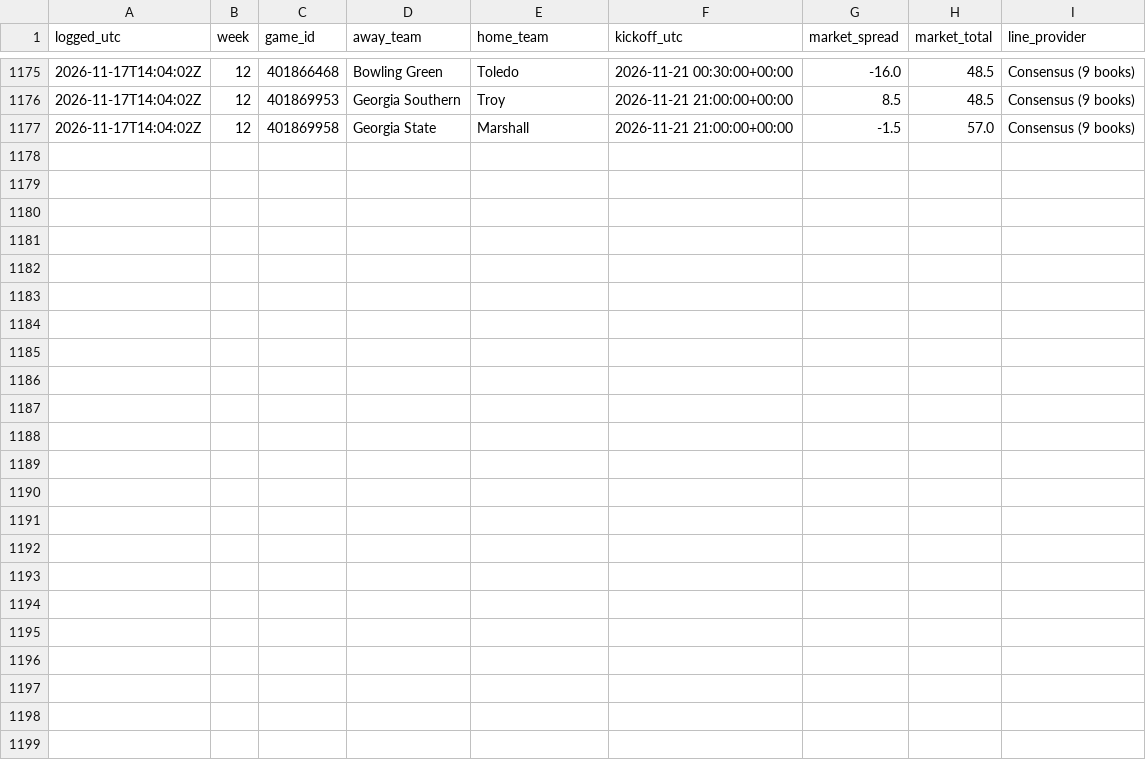
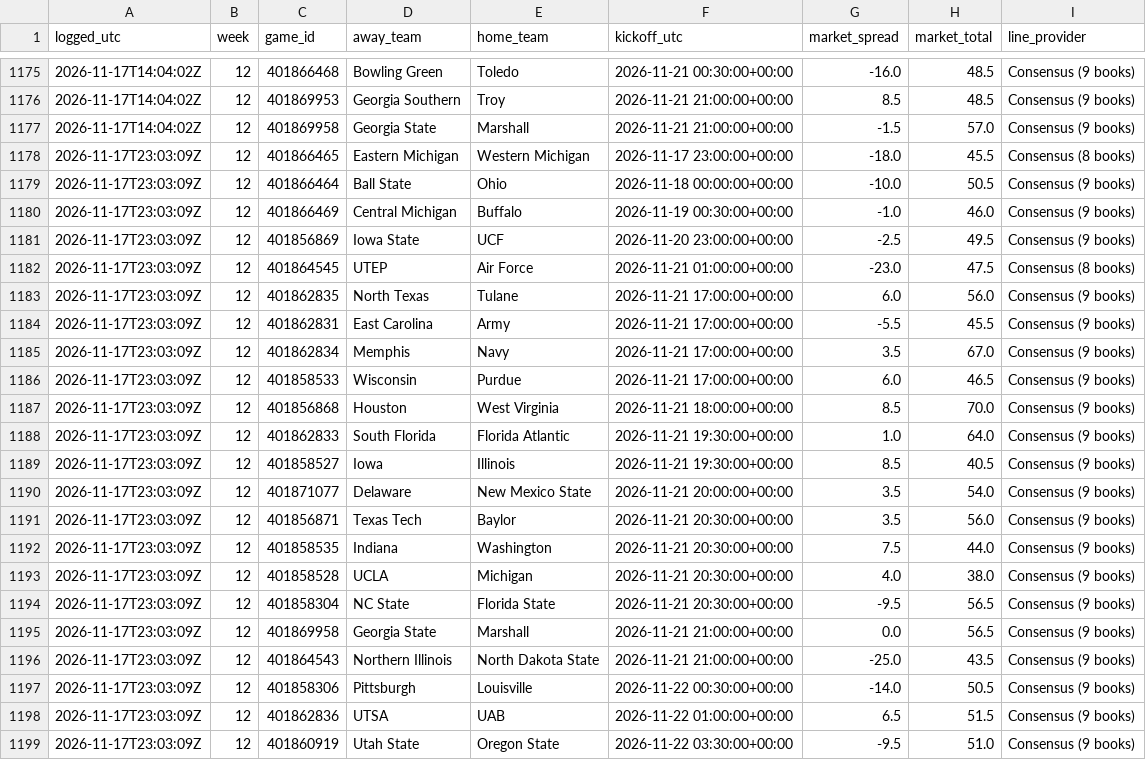
Before and after one commit to clerksrat/SAIF, a CSV file: state/line_history.csv, drawn as a sheet; only a part is shown, gaps mark what is left out.

Commit message:
Week 12 auto 2026-11-17T23:03Z

```diff
--- a/state/line_history.csv
+++ b/state/line_history.csv
@@ -1177 +1177,23 @@ logged_utc,week,game_id,away_team,home_team,kickoff_utc,market_spread,market_tot
 2026-11-17T14:04:02Z,12,401869958,Georgia State,Marshall,2026-11-21 21:00:00+00:00,-1.5,57.0,Consensus (9 books)
+2026-11-17T23:03:09Z,12,401866465,Eastern Michigan,Western Michigan,2026-11-17 23:00:00+00:00,-18.0,45.5,Consensus (8 books)
+2026-11-17T23:03:09Z,12,401866464,Ball State,Ohio,2026-11-18 00:00:00+00:00,-10.0,50.5,Consensus (9 books)
+2026-11-17T23:03:09Z,12,401866469,Central Michigan,Buffalo,2026-11-19 00:30:00+00:00,-1.0,46.0,Consensus (9 books)
+2026-11-17T23:03:09Z,12,401856869,Iowa State,UCF,2026-11-20 23:00:00+00:00,-2.5,49.5,Consensus (9 books)
+2026-11-17T23:03:09Z,12,401864545,UTEP,Air Force,2026-11-21 01:00:00+00:00,-23.0,47.5,Consensus (8 books)
+2026-11-17T23:03:09Z,12,401862835,North Texas,Tulane,2026-11-21 17:00:00+00:00,6.0,56.0,Consensus (9 books)
+2026-11-17T23:03:09Z,12,401862831,East Carolina,Army,2026-11-21 17:00:00+00:00,-5.5,45.5,Consensus (9 books)
+2026-11-17T23:03:09Z,12,401862834,Memphis,Navy,2026-11-21 17:00:00+00:00,3.5,67.0,Consensus (9 books)
+2026-11-17T23:03:09Z,12,401858533,Wisconsin,Purdue,2026-11-21 17:00:00+00:00,6.0,46.5,Consensus (9 books)
+2026-11-17T23:03:09Z,12,401856868,Houston,West Virginia,2026-11-21 18:00:00+00:00,8.5,70.0,Consensus (9 books)
+2026-11-17T23:03:09Z,12,401862833,South Florida,Florida Atlantic,2026-11-21 19:30:00+00:00,1.0,64.0,Consensus (9 books)
+2026-11-17T23:03:09Z,12,401858527,Iowa,Illinois,2026-11-21 19:30:00+00:00,8.5,40.5,Consensus (9 books)
+2026-11-17T23:03:09Z,12,401871077,Delaware,New Mexico State,2026-11-21 20:00:00+00:00,3.5,54.0,Consensus (9 books)
+2026-11-17T23:03:09Z,12,401856871,Texas Tech,Baylor,2026-11-21 20:30:00+00:00,3.5,56.0,Consensus (9 books)
+2026-11-17T23:03:09Z,12,401858535,Indiana,Washington,2026-11-21 20:30:00+00:00,7.5,44.0,Consensus (9 books)
+2026-11-17T23:03:09Z,12,401858528,UCLA,Michigan,2026-11-21 20:30:00+00:00,4.0,38.0,Consensus (9 books)
+2026-11-17T23:03:09Z,12,401858304,NC State,Florida State,2026-11-21 20:30:00+00:00,-9.5,56.5,Consensus (9 books)
+2026-11-17T23:03:09Z,12,401869958,Georgia State,Marshall,2026-11-21 21:00:00+00:00,0.0,56.5,Consensus (9 books)
+2026-11-17T23:03:09Z,12,401864543,Northern Illinois,North Dakota State,2026-11-21 21:00:00+00:00,-25.0,43.5,Consensus (9 books)
+2026-11-17T23:03:09Z,12,401858306,Pittsburgh,Louisville,2026-11-22 00:30:00+00:00,-14.0,50.5,Consensus (9 books)
+2026-11-17T23:03:09Z,12,401862836,UTSA,UAB,2026-11-22 01:00:00+00:00,6.5,51.5,Consensus (9 books)
+2026-11-17T23:03:09Z,12,401860919,Utah State,Oregon State,2026-11-22 03:30:00+00:00,-9.5,51.0,Consensus (9 books)
```
Also changed, not shown: state/closing_lines.csv, state/closing_quotes.csv, 4 other files.
